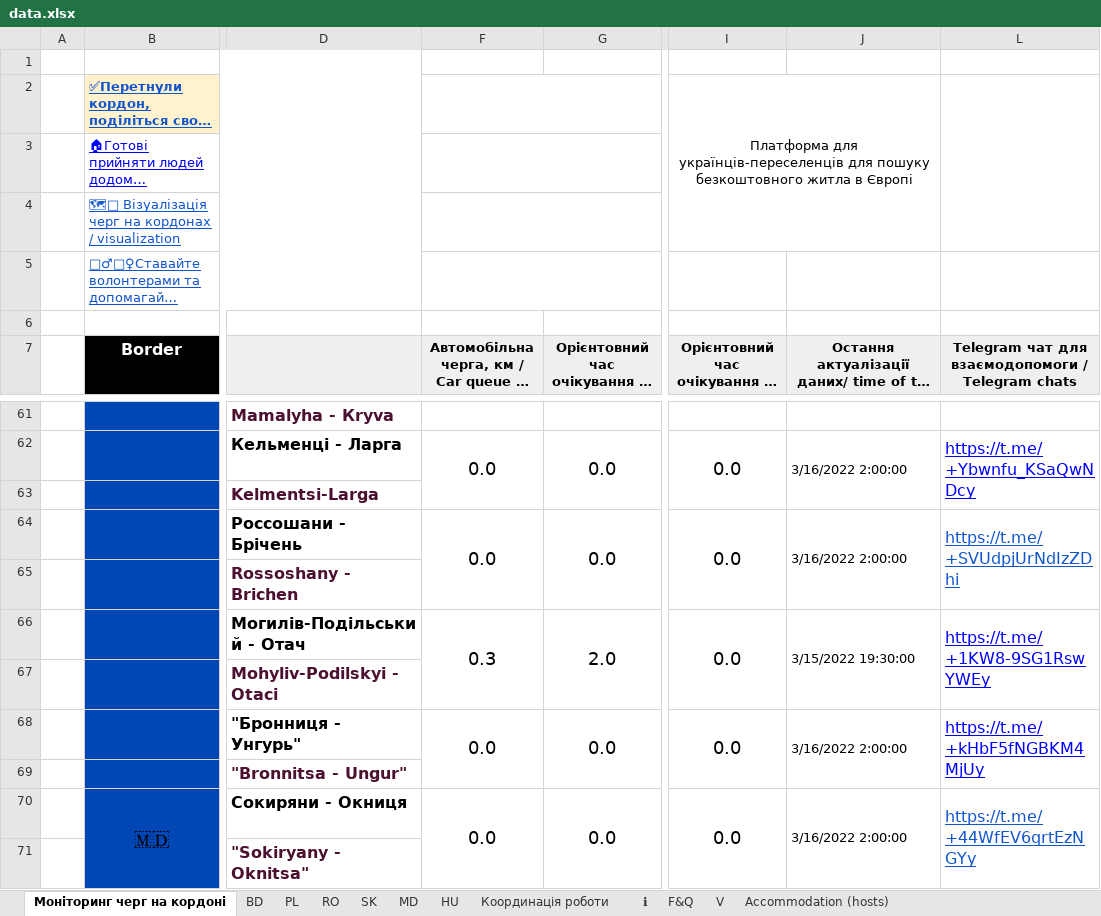
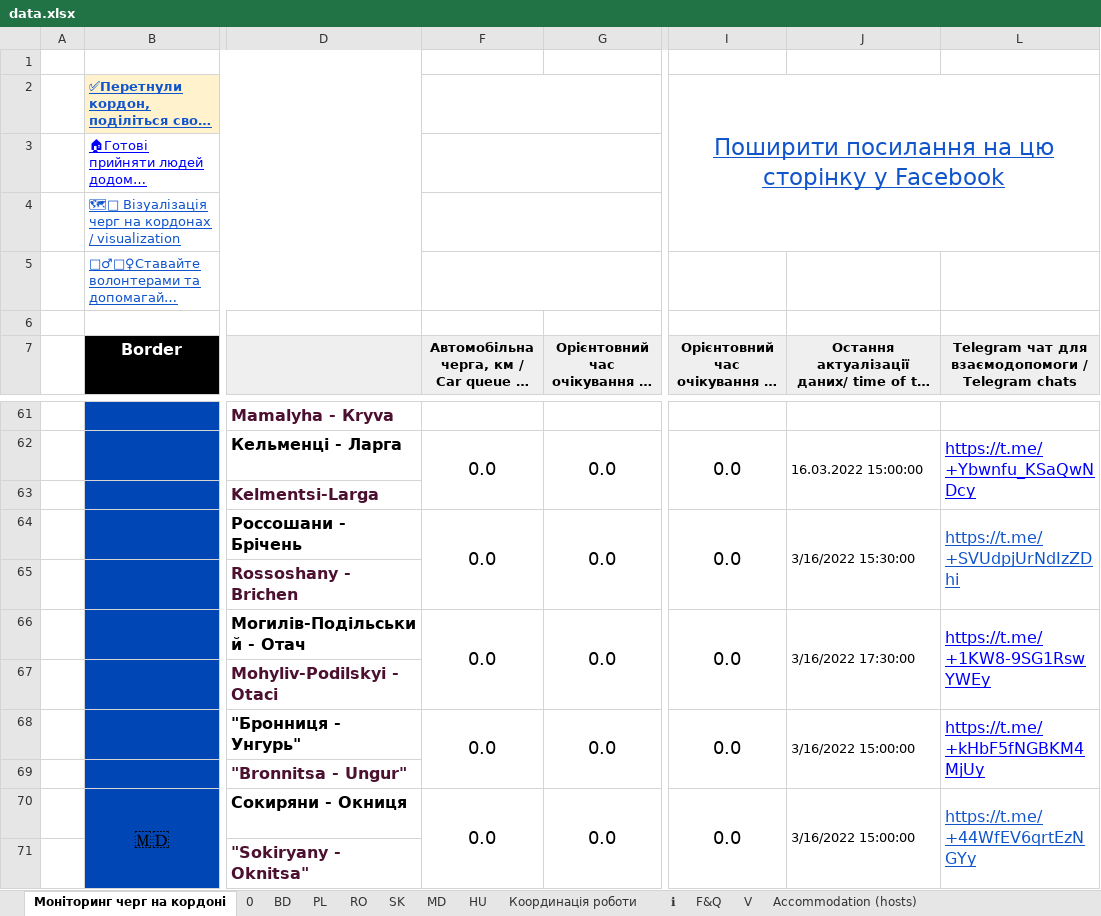
Before and after one commit to pedrocoutinhosilva/UA-Refugee-Migration-Tracker, an Excel workbook: src/app/data/data.xlsx, sheet Моніторинг черг на кордоні, drawn as a sheet; only a part is shown, gaps mark what is left out; long unchanged cells end in …; values as stored, in another font and other column widths than the file's, no borders; charts and pictures and conditional formats not drawn; the diff covers the shown part only; the diff names each change by its address in the sheet, - before the commit and + after, or states it on an @@ line.

```diff
--- a/src/app/data/data.xlsx (sheet Моніторинг черг на кордоні)
+++ b/src/app/data/data.xlsx (sheet Моніторинг черг на кордоні)
+sheet tab: 0
-I2: Платформа для українців-переселенців для пошуку безкоштовного житла в Європі
+I2: Поширити посилання на цю сторінку у Facebook
@@ I2 underline: off → on, text colour: black → #1155CC, text size: larger @@
-I2:J4 merged
+I2:L4 merged
-L2:L4 merged
-J62: 3/16/2022 2:00:00
+J62: 16.03.2022 15:00:00
-J64: 3/16/2022 2:00:00
+J64: 3/16/2022 15:30:00
-F66: 0.3
+F66: 0.0
-G66: 2.0
+G66: 0.0
-J66: 3/15/2022 19:30:00
+J66: 3/16/2022 17:30:00
-J68: 3/16/2022 2:00:00
+J68: 3/16/2022 15:00:00
-J70: 3/16/2022 2:00:00
+J70: 3/16/2022 15:00:00
```
Also changed, not shown: 20 edited cells elsewhere in this sheet, sheet Координація роботи, sheet Accommodation (hosts), charts or pictures, 7 other files.
